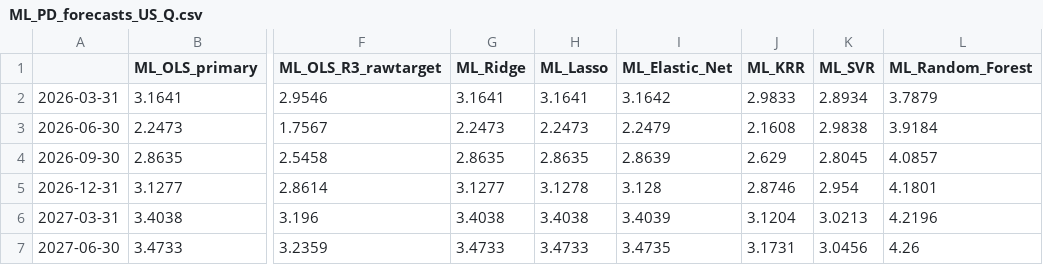
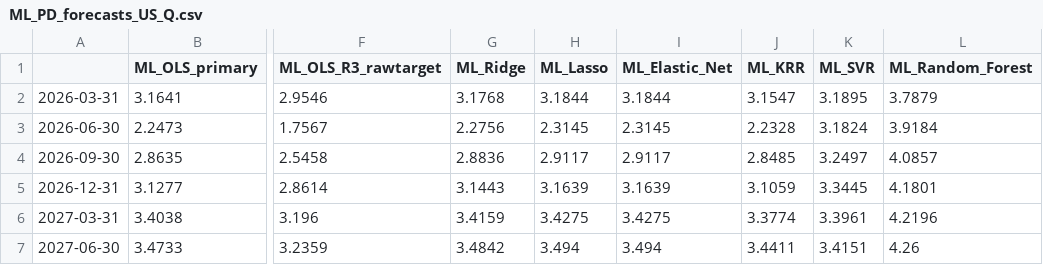
Before and after one commit to hogandan85/ST-498, a CSV file: Stage2_Outputs/ML_PD_forecasts_US_Q.csv, drawn as a sheet; only a part is shown, gaps mark what is left out; the diff covers the shown part only; the diff names each change by its address in the sheet, - before the commit and + after, or states it on an @@ line.

```diff
--- a/Stage2_Outputs/ML_PD_forecasts_US_Q.csv
+++ b/Stage2_Outputs/ML_PD_forecasts_US_Q.csv
-G2 (ML_Ridge): 3.1641
+G2 (ML_Ridge): 3.1768
-H2 (ML_Lasso): 3.1641
+H2 (ML_Lasso): 3.1844
-I2 (ML_Elastic_Net): 3.1642
+I2 (ML_Elastic_Net): 3.1844
-J2 (ML_KRR): 2.9833
+J2 (ML_KRR): 3.1547
-K2 (ML_SVR): 2.8934
+K2 (ML_SVR): 3.1895
-G3 (ML_Ridge): 2.2473
+G3 (ML_Ridge): 2.2756
-H3 (ML_Lasso): 2.2473
+H3 (ML_Lasso): 2.3145
-I3 (ML_Elastic_Net): 2.2479
+I3 (ML_Elastic_Net): 2.3145
-J3 (ML_KRR): 2.1608
+J3 (ML_KRR): 2.2328
-K3 (ML_SVR): 2.9838
+K3 (ML_SVR): 3.1824
-G4 (ML_Ridge): 2.8635
+G4 (ML_Ridge): 2.8836
-H4 (ML_Lasso): 2.8635
+H4 (ML_Lasso): 2.9117
-I4 (ML_Elastic_Net): 2.8639
+I4 (ML_Elastic_Net): 2.9117
-J4 (ML_KRR): 2.629
+J4 (ML_KRR): 2.8485
-K4 (ML_SVR): 2.8045
+K4 (ML_SVR): 3.2497
-G5 (ML_Ridge): 3.1277
+G5 (ML_Ridge): 3.1443
-H5 (ML_Lasso): 3.1278
+H5 (ML_Lasso): 3.1639
-I5 (ML_Elastic_Net): 3.128
+I5 (ML_Elastic_Net): 3.1639
-J5 (ML_KRR): 2.8746
+J5 (ML_KRR): 3.1059
-K5 (ML_SVR): 2.954
+K5 (ML_SVR): 3.3445
-G6 (ML_Ridge): 3.4038
+G6 (ML_Ridge): 3.4159
-H6 (ML_Lasso): 3.4038
+H6 (ML_Lasso): 3.4275
-I6 (ML_Elastic_Net): 3.4039
+I6 (ML_Elastic_Net): 3.4275
-J6 (ML_KRR): 3.1204
+J6 (ML_KRR): 3.3774
-K6 (ML_SVR): 3.0213
+K6 (ML_SVR): 3.3961
-G7 (ML_Ridge): 3.4733
+G7 (ML_Ridge): 3.4842
-H7 (ML_Lasso): 3.4733
+H7 (ML_Lasso): 3.494
-I7 (ML_Elastic_Net): 3.4735
+I7 (ML_Elastic_Net): 3.494
-J7 (ML_KRR): 3.1731
+J7 (ML_KRR): 3.4411
-K7 (ML_SVR): 3.0456
+K7 (ML_SVR): 3.4151
```
Also changed, not shown: 70 edited cells elsewhere in this file, Stage2_Outputs/ML_metrics_US_Q.csv, Stage2_Outputs/ML_run_metadata_US_Q.csv.
